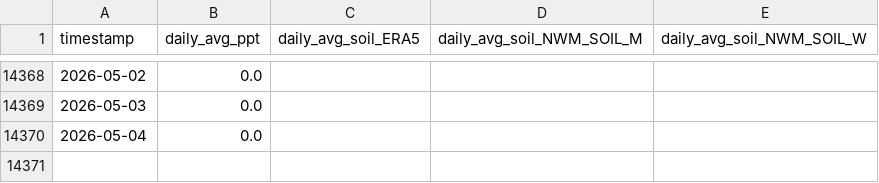
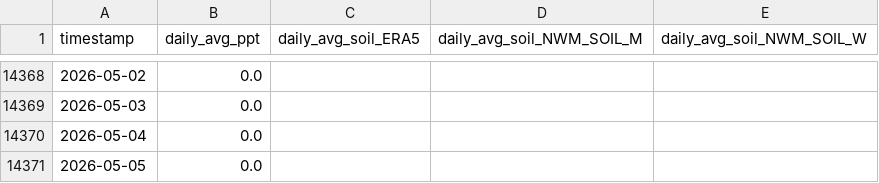
Before and after one commit to AntonioAPDL/antonio-aguirre.github.io, a CSV file: climate_daily_ppt_soil.csv, drawn as a sheet; only a part is shown, gaps mark what is left out.

```diff
--- a/climate_daily_ppt_soil.csv
+++ b/climate_daily_ppt_soil.csv
@@ -14370 +14370,2 @@ timestamp,daily_avg_ppt,daily_avg_soil_ERA5,daily_avg_soil_NWM_SOIL_M,daily_avg_
 2026-05-04,0.0,,,
+2026-05-05,0.0,,,
```
Also changed, not shown: climate_series_status.csv, prism_precipitation_santa_cruz_1987_2023.csv.
